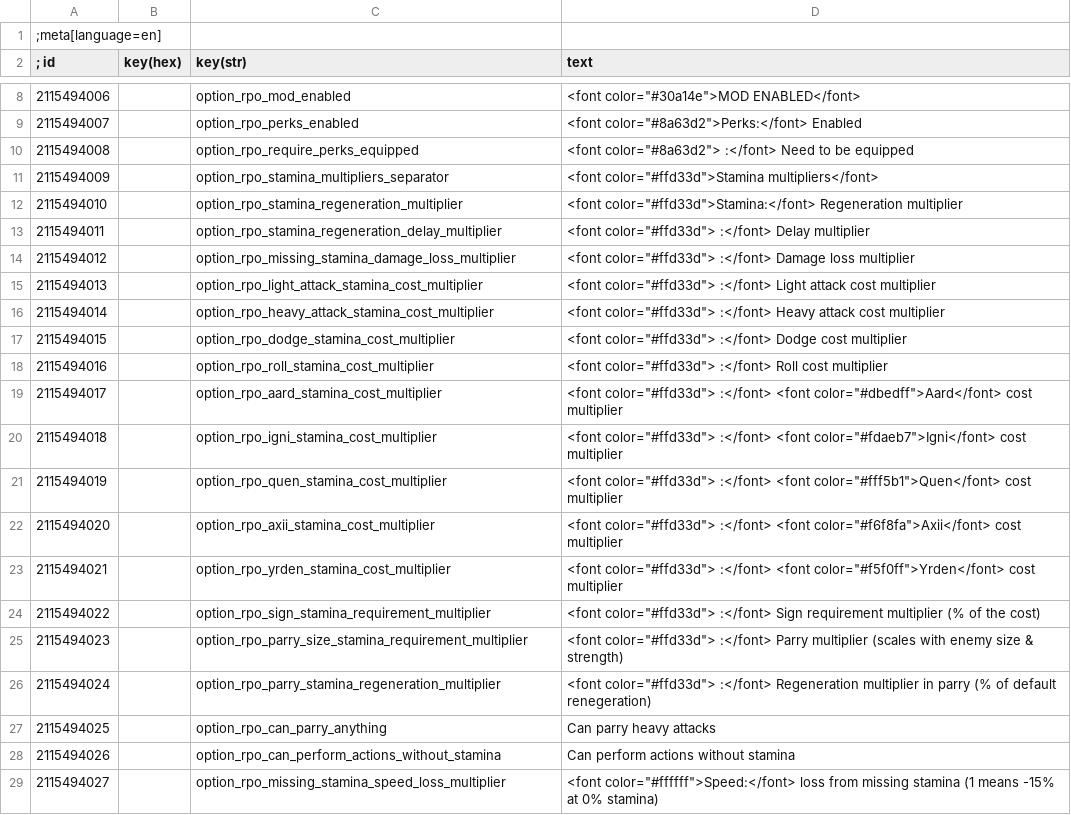
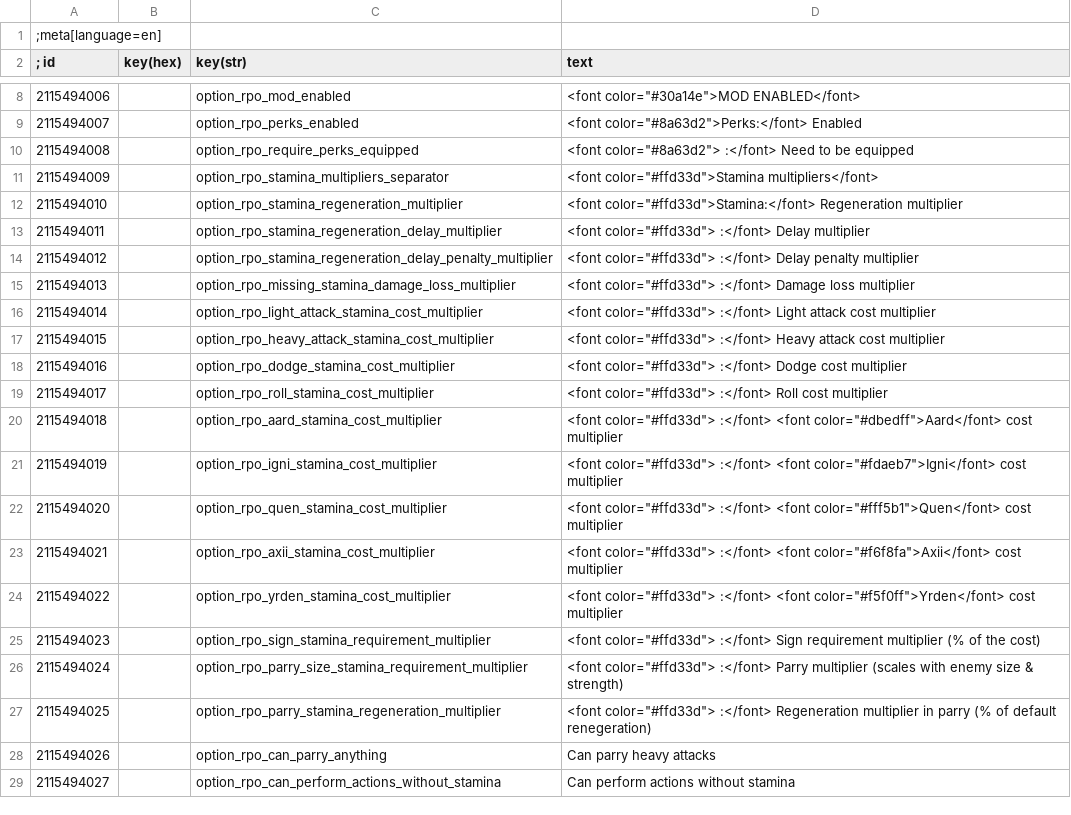
Before and after one commit to Aelto/tw3-resources-perks-overhaul, a CSV file: strings/en.w3strings.csv, drawn as a sheet; only a part is shown, gaps mark what is left out; the diff covers the shown part only.

Commit message:
add sliner for the stamina regeneration multiplier

```diff
--- a/strings/en.w3strings.csv
+++ b/strings/en.w3strings.csv
@@ -13,17 +13,17 @@
 2115494011|        |option_rpo_stamina_regeneration_delay_multiplier|<font color="#ffd33d">              :</font> Delay multiplier
-2115494012|        |option_rpo_missing_stamina_damage_loss_multiplier|<font color="#ffd33d">              :</font> Damage loss multiplier
-2115494013|        |option_rpo_light_attack_stamina_cost_multiplier|<font color="#ffd33d">              :</font> Light attack cost multiplier
-2115494014|        |option_rpo_heavy_attack_stamina_cost_multiplier|<font color="#ffd33d">              :</font> Heavy attack cost multiplier
-2115494015|        |option_rpo_dodge_stamina_cost_multiplier|<font color="#ffd33d">              :</font> Dodge cost multiplier
-2115494016|        |option_rpo_roll_stamina_cost_multiplier|<font color="#ffd33d">              :</font> Roll cost multiplier
-2115494017|        |option_rpo_aard_stamina_cost_multiplier|<font color="#ffd33d">              :</font> <font color="#dbedff">Aard</font> cost multiplier
-2115494018|        |option_rpo_igni_stamina_cost_multiplier|<font color="#ffd33d">              :</font> <font color="#fdaeb7">Igni</font> cost multiplier
-2115494019|        |option_rpo_quen_stamina_cost_multiplier|<font color="#ffd33d">              :</font> <font color="#fff5b1">Quen</font> cost multiplier
-2115494020|        |option_rpo_axii_stamina_cost_multiplier|<font color="#ffd33d">              :</font> <font color="#f6f8fa">Axii</font> cost multiplier
-2115494021|        |option_rpo_yrden_stamina_cost_multiplier|<font color="#ffd33d">              :</font> <font color="#f5f0ff">Yrden</font> cost multiplier
-2115494022|        |option_rpo_sign_stamina_requirement_multiplier|<font color="#ffd33d">              :</font> Sign requirement multiplier (% of the cost)
-2115494023|        |option_rpo_parry_size_stamina_requirement_multiplier|<font color="#ffd33d">              :</font> Parry multiplier (scales with enemy size & strength)
-2115494024|        |option_rpo_parry_stamina_regeneration_multiplier|<font color="#ffd33d">              :</font> Regeneration multiplier in parry (% of default renegeration)
-2115494025|        |option_rpo_can_parry_anything|Can parry heavy attacks
-2115494026|        |option_rpo_can_perform_actions_without_stamina|Can perform actions without stamina
-2115494027|        |option_rpo_missing_stamina_speed_loss_multiplier|<font color="#ffffff">Speed:</font> loss from missing stamina (1 means -15% at 0% stamina)
+2115494012|        |option_rpo_stamina_regeneration_delay_penalty_multiplier|<font color="#ffd33d">              :</font> Delay penalty multiplier
+2115494013|        |option_rpo_missing_stamina_damage_loss_multiplier|<font color="#ffd33d">              :</font> Damage loss multiplier
+2115494014|        |option_rpo_light_attack_stamina_cost_multiplier|<font color="#ffd33d">              :</font> Light attack cost multiplier
+2115494015|        |option_rpo_heavy_attack_stamina_cost_multiplier|<font color="#ffd33d">              :</font> Heavy attack cost multiplier
+2115494016|        |option_rpo_dodge_stamina_cost_multiplier|<font color="#ffd33d">              :</font> Dodge cost multiplier
+2115494017|        |option_rpo_roll_stamina_cost_multiplier|<font color="#ffd33d">              :</font> Roll cost multiplier
+2115494018|        |option_rpo_aard_stamina_cost_multiplier|<font color="#ffd33d">              :</font> <font color="#dbedff">Aard</font> cost multiplier
+2115494019|        |option_rpo_igni_stamina_cost_multiplier|<font color="#ffd33d">              :</font> <font color="#fdaeb7">Igni</font> cost multiplier
+2115494020|        |option_rpo_quen_stamina_cost_multiplier|<font color="#ffd33d">              :</font> <font color="#fff5b1">Quen</font> cost multiplier
+2115494021|        |option_rpo_axii_stamina_cost_multiplier|<font color="#ffd33d">              :</font> <font color="#f6f8fa">Axii</font> cost multiplier
+2115494022|        |option_rpo_yrden_stamina_cost_multiplier|<font color="#ffd33d">              :</font> <font color="#f5f0ff">Yrden</font> cost multiplier
+2115494023|        |option_rpo_sign_stamina_requirement_multiplier|<font color="#ffd33d">              :</font> Sign requirement multiplier (% of the cost)
+2115494024|        |option_rpo_parry_size_stamina_requirement_multiplier|<font color="#ffd33d">              :</font> Parry multiplier (scales with enemy size & strength)
+2115494025|        |option_rpo_parry_stamina_regeneration_multiplier|<font color="#ffd33d">              :</font> Regeneration multiplier in parry (% of default renegeration)
+2115494026|        |option_rpo_can_parry_anything|Can parry heavy attacks
+2115494027|        |option_rpo_can_perform_actions_without_stamina|Can perform actions without stamina
```
Also changed, not shown: 1 added row and 22 edited cells elsewhere in this file, 23 other files.
